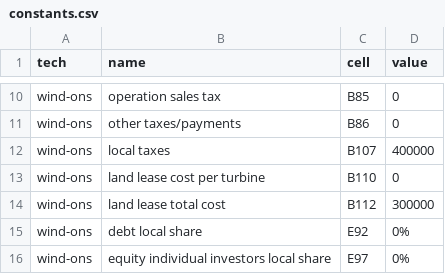
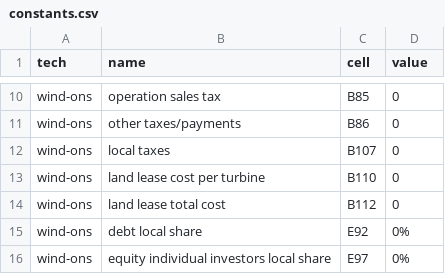
Before and after one commit to mmowers/reeds_jedi, a CSV file: inputs/constants.csv, drawn as a sheet; only a part is shown, gaps mark what is left out.

Commit message:
Revert wind o&m modification

```diff
--- a/inputs/constants.csv
+++ b/inputs/constants.csv
@@ -11,5 +11,5 @@ wind-ons,operation sales tax,B85,0
 wind-ons,other taxes/payments,B86,0
-wind-ons,local taxes,B107,400000
+wind-ons,local taxes,B107,0
 wind-ons,land lease cost per turbine,B110,0
-wind-ons,land lease total cost,B112,300000
+wind-ons,land lease total cost,B112,0
 wind-ons,debt local share,E92,0%
```
